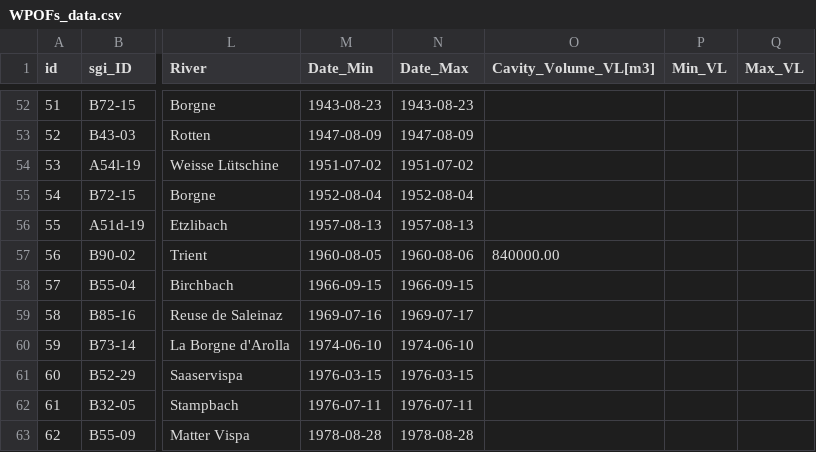
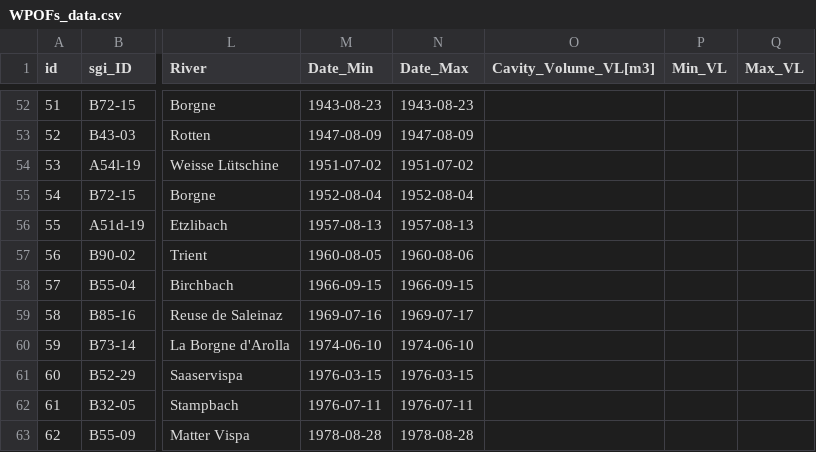
Before and after one commit to christopheogier/WPOFs_CH, a CSV file: WPOFs_data.csv, drawn as a sheet; only a part is shown, gaps mark what is left out; the diff names each change by its address in the sheet, - before the commit and + after, or states it on an @@ line.

Commit message:
Update WPOFs_data.csv
remove the entry 840000m3 in cavity size for Trient, must be wrong (no source, no measurements)

```diff
--- a/WPOFs_data.csv
+++ b/WPOFs_data.csv
-O57 (Cavity_Volume_VL[m3]): 840000.00
+O57 (Cavity_Volume_VL[m3]): (empty)
```
